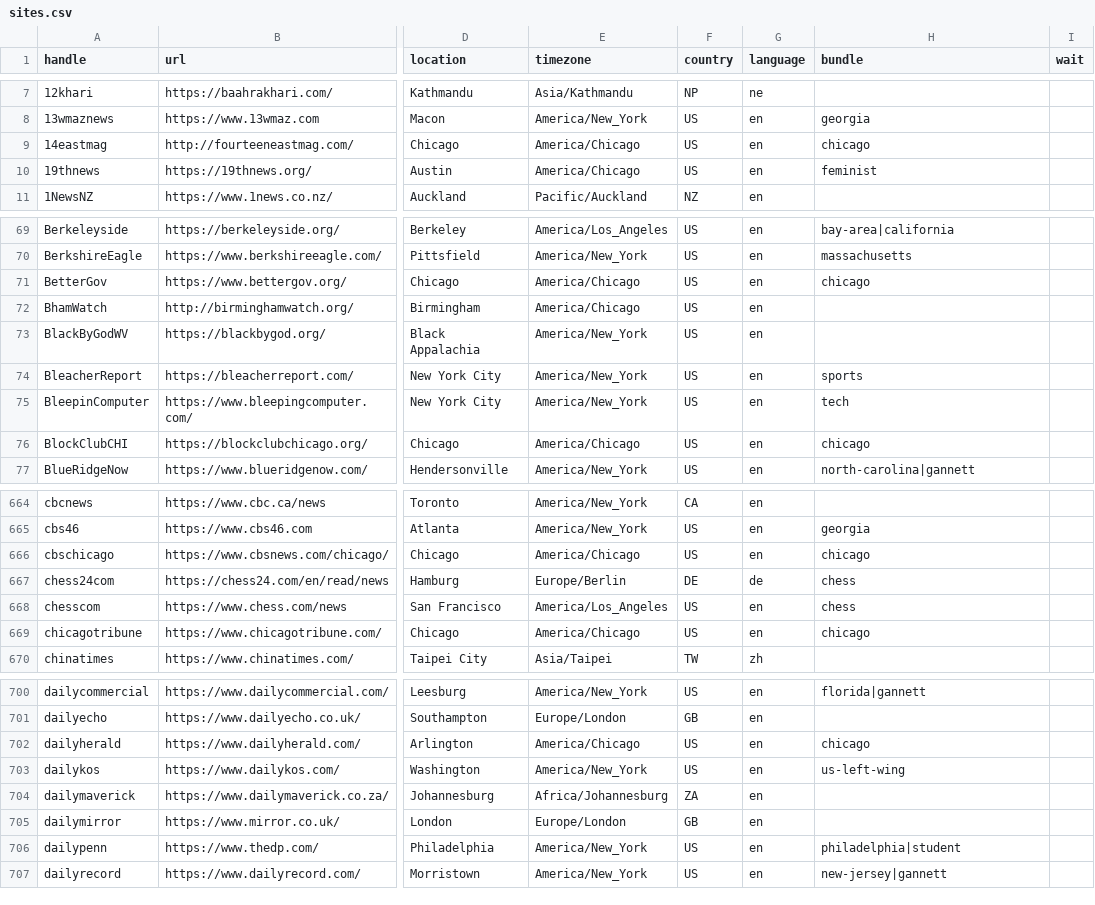
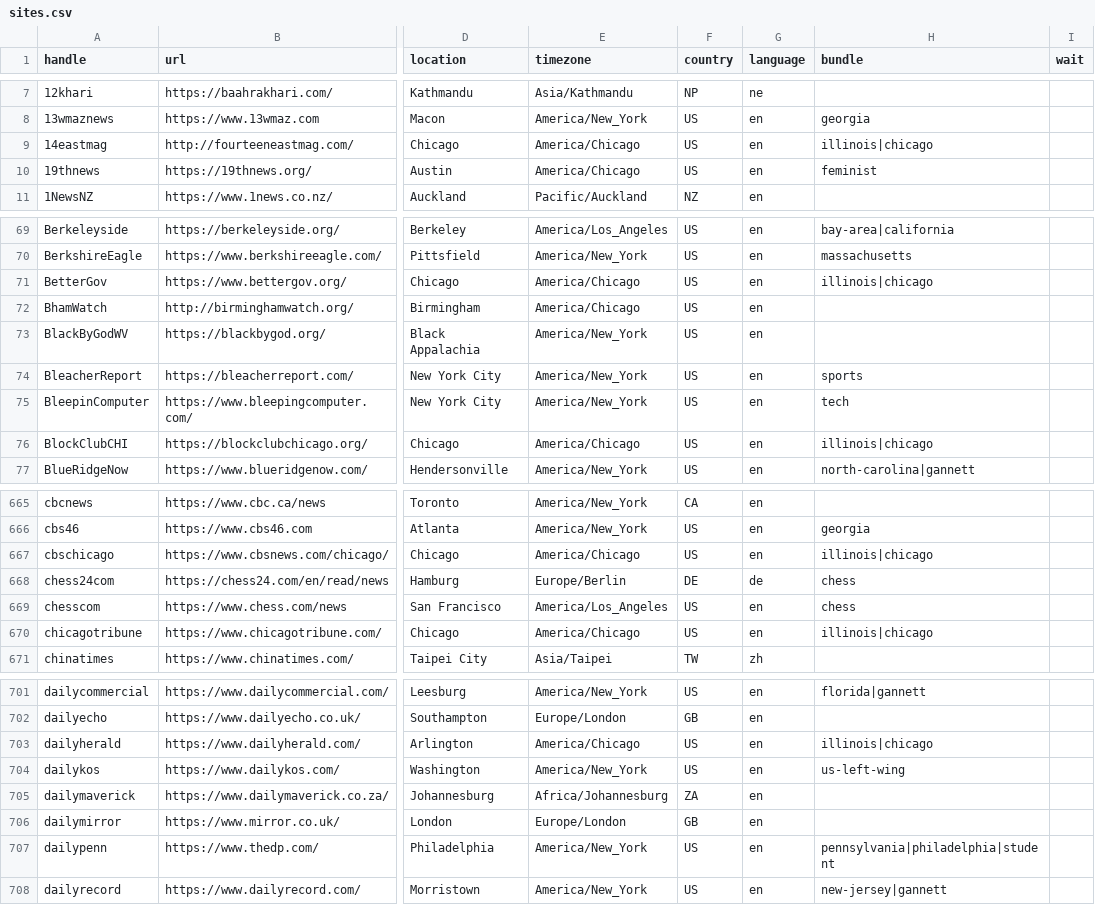
Before and after one commit to turbodatadrifter3tdi/news-homepages, a CSV file: newshomepages/sources/sites.csv, drawn as a sheet; only a part is shown, gaps mark what is left out; addresses are those after the commit; the diff covers the shown part only; the diff names each change by its address in the sheet, - before the commit and + after, or states it on an @@ line.

Commit message:
Add state bundles to sites with metros (#349)
And add the Loyola Phoenix

```diff
--- a/newshomepages/sources/sites.csv
+++ b/newshomepages/sources/sites.csv
-H9 (bundle): chicago
+H9 (bundle): illinois|chicago
-H71 (bundle): chicago
+H71 (bundle): illinois|chicago
-H76 (bundle): chicago
+H76 (bundle): illinois|chicago
-H667 (bundle): chicago
+H667 (bundle): illinois|chicago
-H670 (bundle): chicago
+H670 (bundle): illinois|chicago
-H703 (bundle): chicago
+H703 (bundle): illinois|chicago
-H707 (bundle): philadelphia|student
+H707 (bundle): pennsylvania|philadelphia|student
```
Also changed, not shown: 1 added row and 29 edited cells elsewhere in this file.
